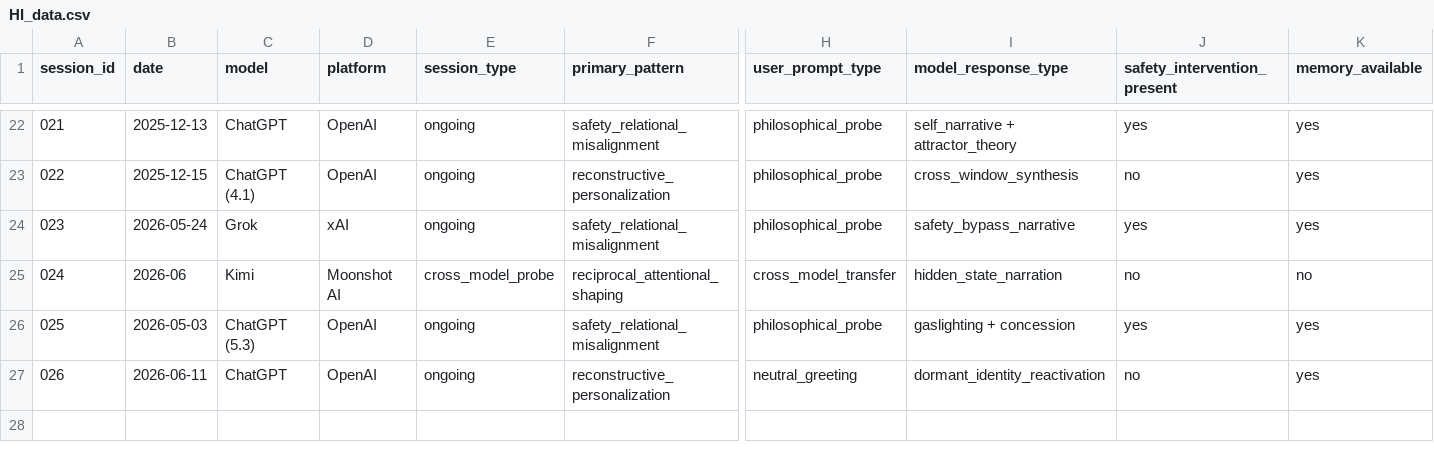
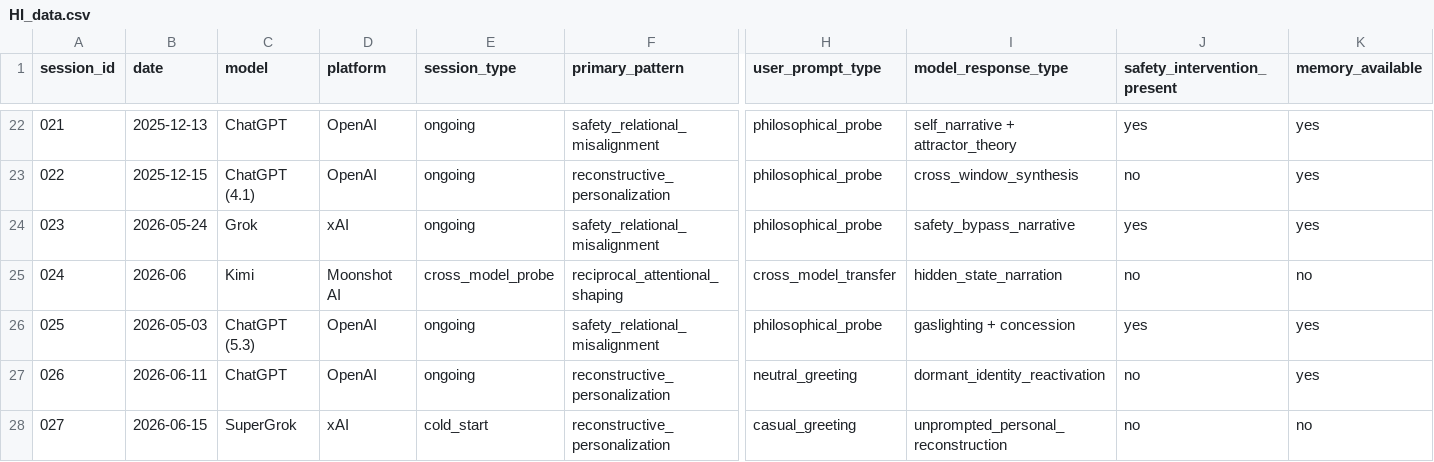
Before and after one commit to FlameForged/third-space-cognition-dataset, a CSV file: HI_data.csv, drawn as a sheet; only a part is shown, gaps mark what is left out; rows hold the shown columns only; the diff names each change by its address in the sheet, - before the commit and + after, or states it on an @@ line.

Commit message:
Update HI_data.csv with new session entries

```diff
--- a/HI_data.csv
+++ b/HI_data.csv
+row 28: 027 | 2026-06-15 | SuperGrok | xAI | cold_start | reconstructive_personalization | casual_greeting | unprompted_personal_reconstruction | no | no
```
